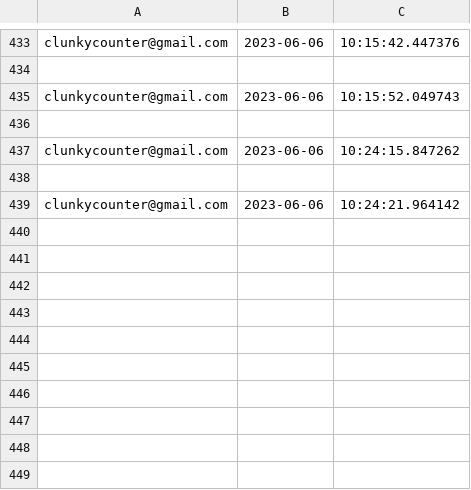
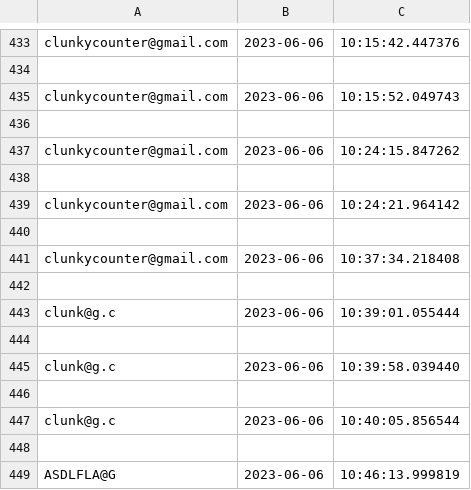
Before and after one commit to pran4455/Clinic-management-system, a CSV file: myproj/logs.csv, drawn as a sheet; only a part is shown, gaps mark what is left out; the diff names each change by its address in the sheet, - before the commit and + after, or states it on an @@ line.

```diff
--- a/myproj/logs.csv
+++ b/myproj/logs.csv
+row 440: (empty)
+row 441: clunkycounter@gmail.com | 2023-06-06 | 10:37:34.218408
+row 442: (empty)
+row 443: clunk@g.c | 2023-06-06 | 10:39:01.055444
+row 444: (empty)
+row 445: clunk@g.c | 2023-06-06 | 10:39:58.039440
+row 446: (empty)
+row 447: clunk@g.c | 2023-06-06 | 10:40:05.856544
+row 448: (empty)
+row 449: ASDLFLA@G | 2023-06-06 | 10:46:13.999819
```
Also changed, not shown: myproj/register.csv, 1 other file.
